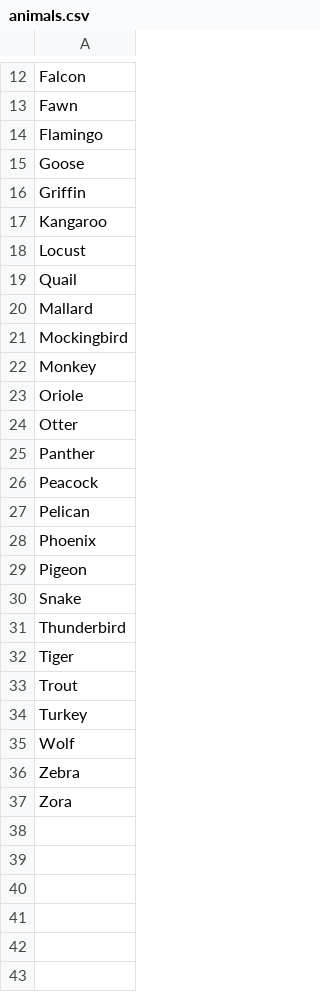
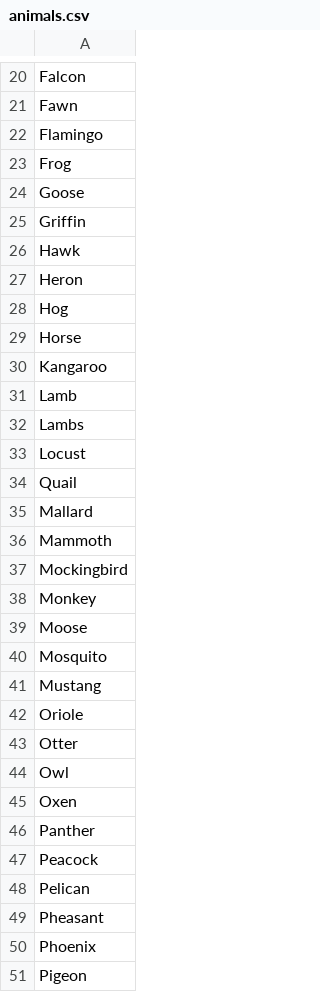
Before and after one commit to zakski/project-cadisainmduit, a CSV file: archives/dict/places/toKeep/animals.csv, drawn as a sheet; only a part is shown, gaps mark what is left out; the shorter side is filled out with more unchanged rows; the diff covers the shown part only; the diff names each change by its address in the sheet, - before the commit and + after, or states it on an @@ line.

```diff
--- a/archives/dict/places/toKeep/animals.csv
+++ b/archives/dict/places/toKeep/animals.csv
+row 23: Frog
+row 26: Hawk
+row 27: Heron
+row 28: Hog
+row 29: Horse
+row 31: Lamb
+row 32: Lambs
+row 36: Mammoth
+row 39: Moose
+row 40: Mosquito
+row 41: Mustang
+row 44: Owl
+row 45: Oxen
+row 49: Pheasant
```
Also changed, not shown: 16 added rows elsewhere in this file, archives/dict/places/toDiscard/foreign.csv, archives/dict/places/toKeep/indig.csv, 12 other files.
